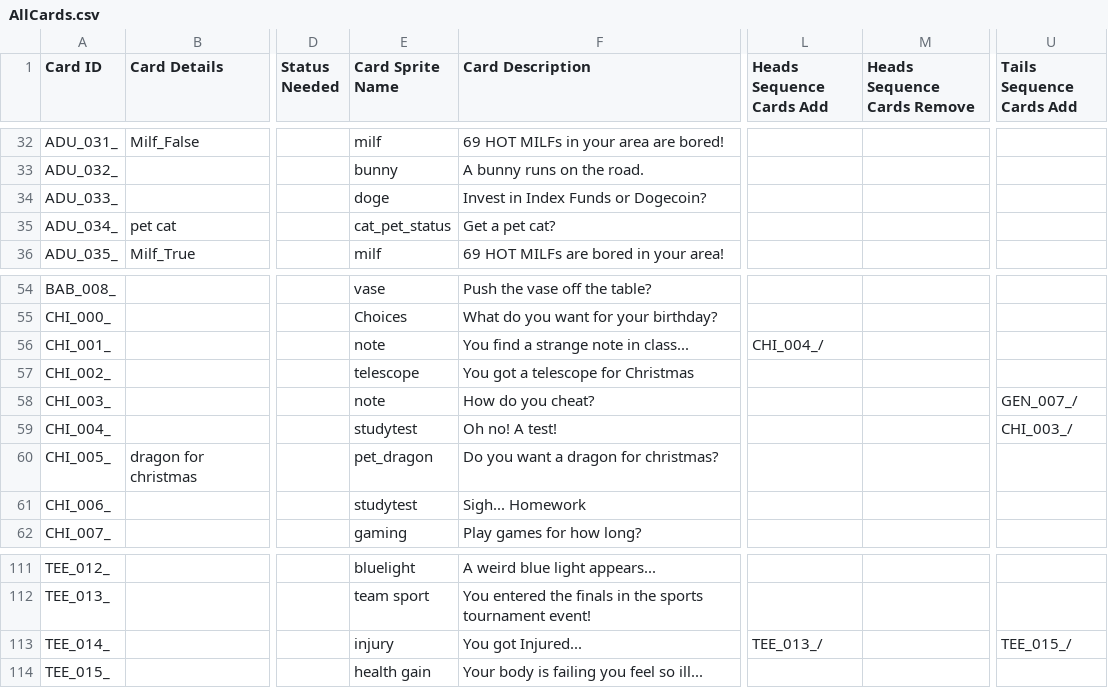
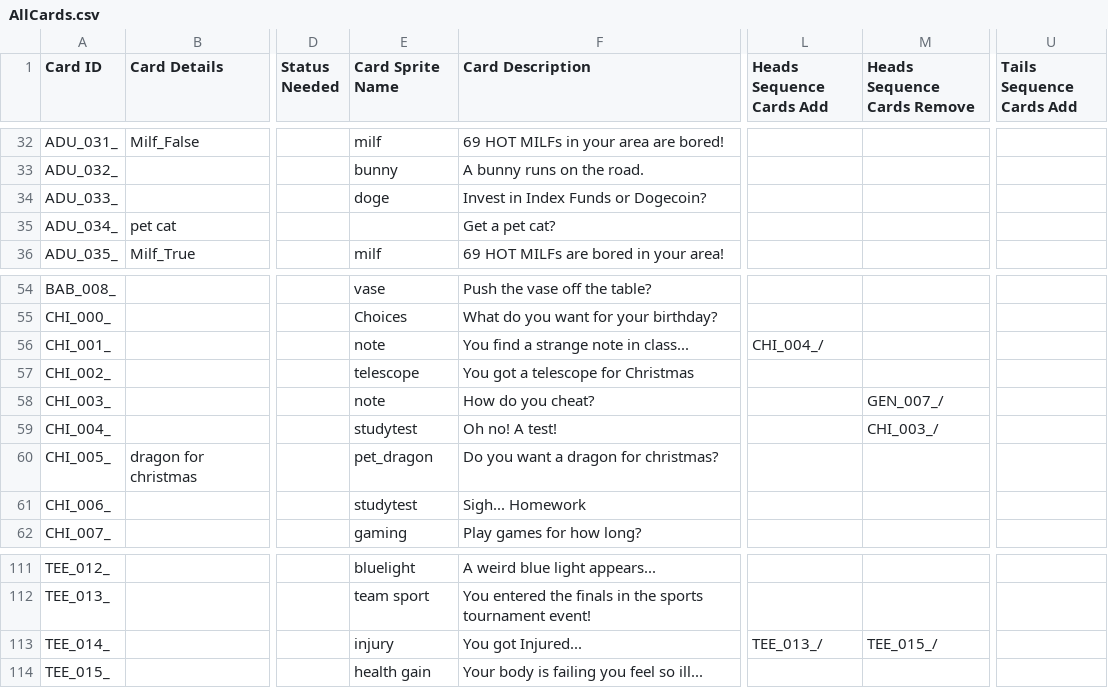
Before and after one commit to PsychoNudalz/BenBonkJam, a CSV file: Assets/Resources/Data/AllCards.csv, drawn as a sheet; only a part is shown, gaps mark what is left out; the diff covers the shown part only; the diff names each change by its address in the sheet, - before the commit and + after, or states it on an @@ line.

```diff
--- a/Assets/Resources/Data/AllCards.csv
+++ b/Assets/Resources/Data/AllCards.csv
-E35 (Card Sprite Name): cat_pet_status
+E35 (Card Sprite Name): (empty)
-M58 (Heads Sequence Cards Remove): (empty)
+M58 (Heads Sequence Cards Remove): GEN_007_/
-U58 (Tails Sequence Cards Add): GEN_007_/
+U58 (Tails Sequence Cards Add): (empty)
-M59 (Heads Sequence Cards Remove): (empty)
+M59 (Heads Sequence Cards Remove): CHI_003_/
-U59 (Tails Sequence Cards Add): CHI_003_/
+U59 (Tails Sequence Cards Add): (empty)
-M113 (Heads Sequence Cards Remove): (empty)
+M113 (Heads Sequence Cards Remove): TEE_015_/
-U113 (Tails Sequence Cards Add): TEE_015_/
+U113 (Tails Sequence Cards Add): (empty)
```
Also changed, not shown: 28 edited cells elsewhere in this file, 18 other files.
